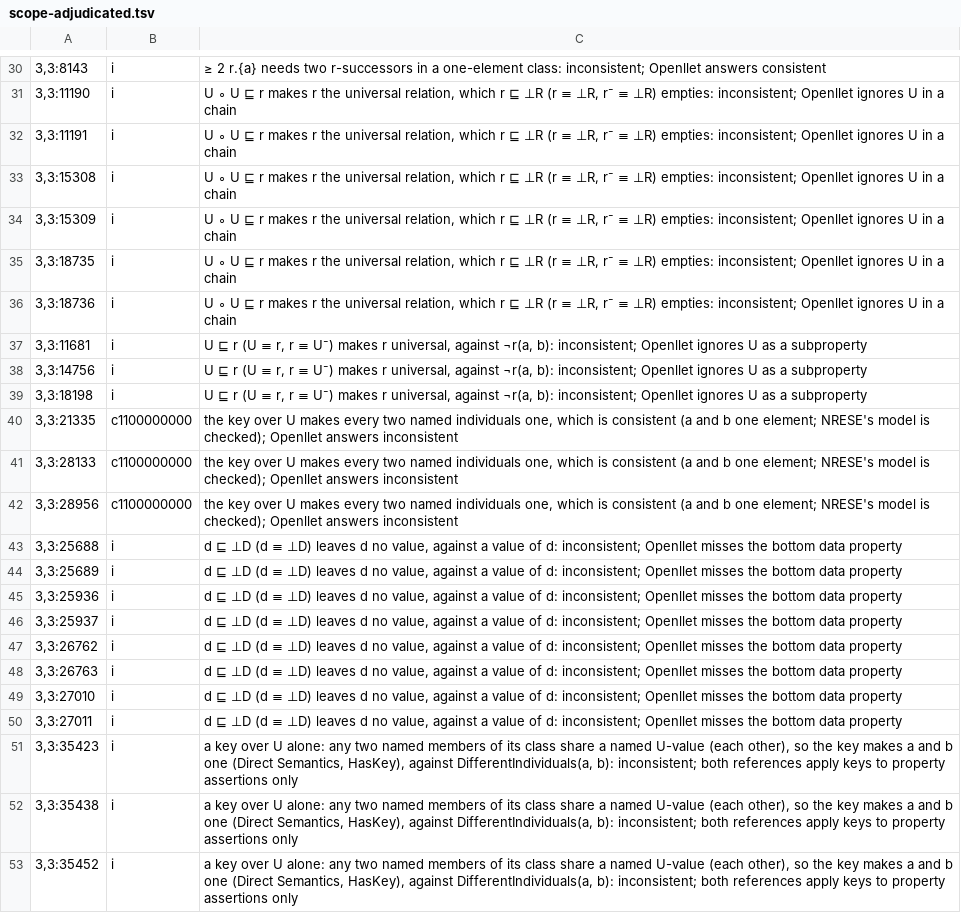
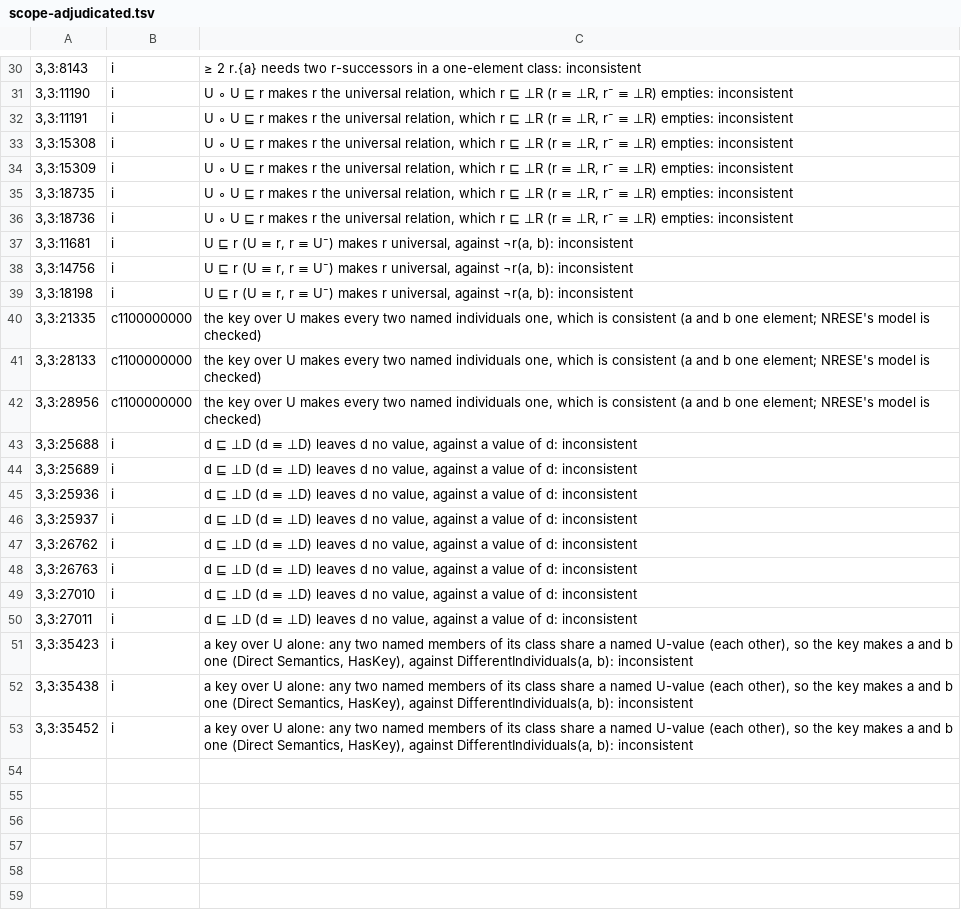
Before and after one commit to Krarilotus/OWL-RS, a TSV file: benches/reasoning/dl/scope-adjudicated.tsv, drawn as a sheet; only a part is shown, gaps mark what is left out; the diff covers the shown part only; the diff names each change by its address in the sheet, - before the commit and + after, or states it on an @@ line.

Commit message:
benches: the DL kit keeps its per-task results and hand-settled record locally
- benches/reasoning/dl/disputed.tsv and beyond/triage.py are no longer tracked; the
  kit keeps them in the git-ignored benches/reasoning/dl/private/. `w3c.py compare`
  reads private/disputed.tsv by default and stops with a plain message, exit 1, when
  it is absent.
- benches/reasoning/dl/results/ is git-ignored, and the two result files of
  3 October are no longer tracked.
- scope-adjudicated.tsv gives each adjudicated case its code and its reason by the
  Direct Semantics. `scope.py record 3,3` still writes crates/nrese-dl/tests/scope/
  reference-3-3.txt byte for byte.
- The run record of 3 October says which reasoners were run on which suites, and
  keeps NRESE's pair; benches/STATUS.md is regenerated by `suite.py status --write`.
- The README, PROTOCOL, CATALOG, workloads, a case comment, the DL performance targets,
  the Horn-bound note and the run record of 6 October say what was run and what NRESE
  answered.

Bench and docs only: no product crate and no gated test changes.

```diff
--- a/benches/reasoning/dl/scope-adjudicated.tsv
+++ b/benches/reasoning/dl/scope-adjudicated.tsv
-C30: …one-element class: inconsistent; Openllet answers consistent
+C30: …one-element class: inconsistent
-C31:C36: …⊥R) empties: inconsistent; Openllet ignores U in a chain
+C31:C36: …⊥R) empties: inconsistent
-C37:C39: …¬r(a, b): inconsistent; Openllet ignores U as a subproperty
+C37:C39: …¬r(a, b): inconsistent
-C40:C42: …model is checked); Openllet answers inconsistent
+C40:C42: …model is checked)
-C43:C50: …of d: inconsistent; Openllet misses the bottom data property
+C43:C50: …of d: inconsistent
-C51:C53: …DifferentIndividuals(a, b): inconsistent; both references apply keys to property assertions only
+C51:C53: …DifferentIndividuals(a, b): inconsistent
```
Also changed, not shown: 28 edited cells elsewhere in this file, 18 other files.
